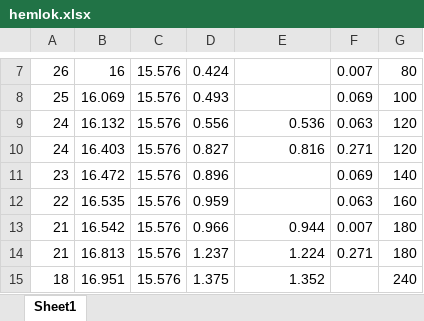
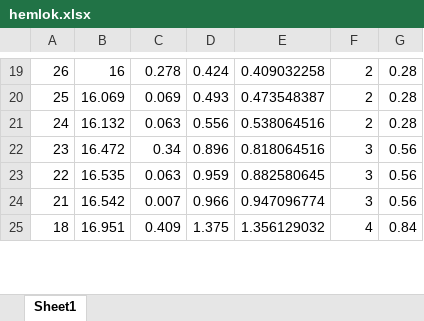
Before and after one commit to mo-arvan/apexlegends-data-analysis, an Excel workbook: data/measurements/hemlok.xlsx, sheet Sheet1, drawn as a sheet; only a part is shown, gaps mark what is left out; values as stored, in another font and other column widths than the file's, no borders; removed rows and columns are numbered as before the commit, all else as after; the diff covers the shown part only; the diff names each change by its address in the sheet, - before the commit and + after, or states it on an @@ line.

```diff
--- a/data/measurements/hemlok.xlsx (sheet Sheet1)
+++ b/data/measurements/hemlok.xlsx (sheet Sheet1)
-C19: 15.576
+C19: 0.278
-E19: (empty)
+E19: 0.409032258
-F19: 0.007
+F19: 2
-G19: 80
+G19: 0.28
-C20: 15.576
+C20: 0.069
-E20: (empty)
+E20: 0.473548387
-F20: 0.069
+F20: 2
-G20: 100
+G20: 0.28
-C21: 15.576
+C21: 0.063
-E21: 0.536
+E21: 0.538064516
-F21: 0.063
+F21: 2
-G21: 120
+G21: 0.28
-row 10: 24 | 16.403 | 15.576 | 0.827 | 0.816 | 0.271 | 120
-C22: 15.576
+C22: 0.34
-E22: (empty)
+E22: 0.818064516
-F22: 0.069
+F22: 3
-G22: 140
+G22: 0.56
-C23: 15.576
+C23: 0.063
-E23: (empty)
+E23: 0.882580645
-F23: 0.063
+F23: 3
-G23: 160
+G23: 0.56
-C24: 15.576
+C24: 0.007
-E24: 0.944
+E24: 0.947096774
-F24: 0.007
+F24: 3
-G24: 180
+G24: 0.56
-row 14: 21 | 16.813 | 15.576 | 1.237 | 1.224 | 0.271 | 180
-C25: 15.576
+C25: 0.409
-E25: 1.352
+E25: 1.356129032
-F25: (empty)
+F25: 4
-G25: 240
+G25: 0.84
```
Also changed, not shown: 13 added rows, 1 removed row and 45 edited cells elsewhere in this sheet, formulas that keep their value, data/measurements/prowler.xlsx, 25 other files.
